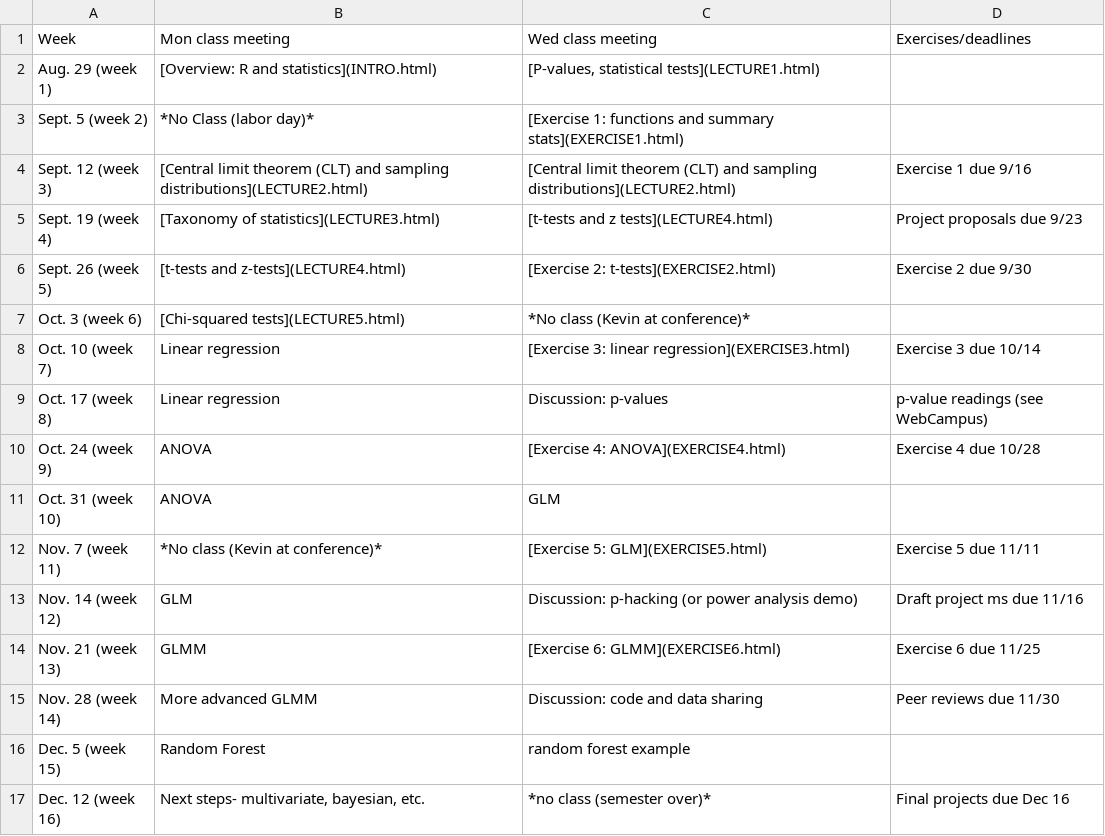
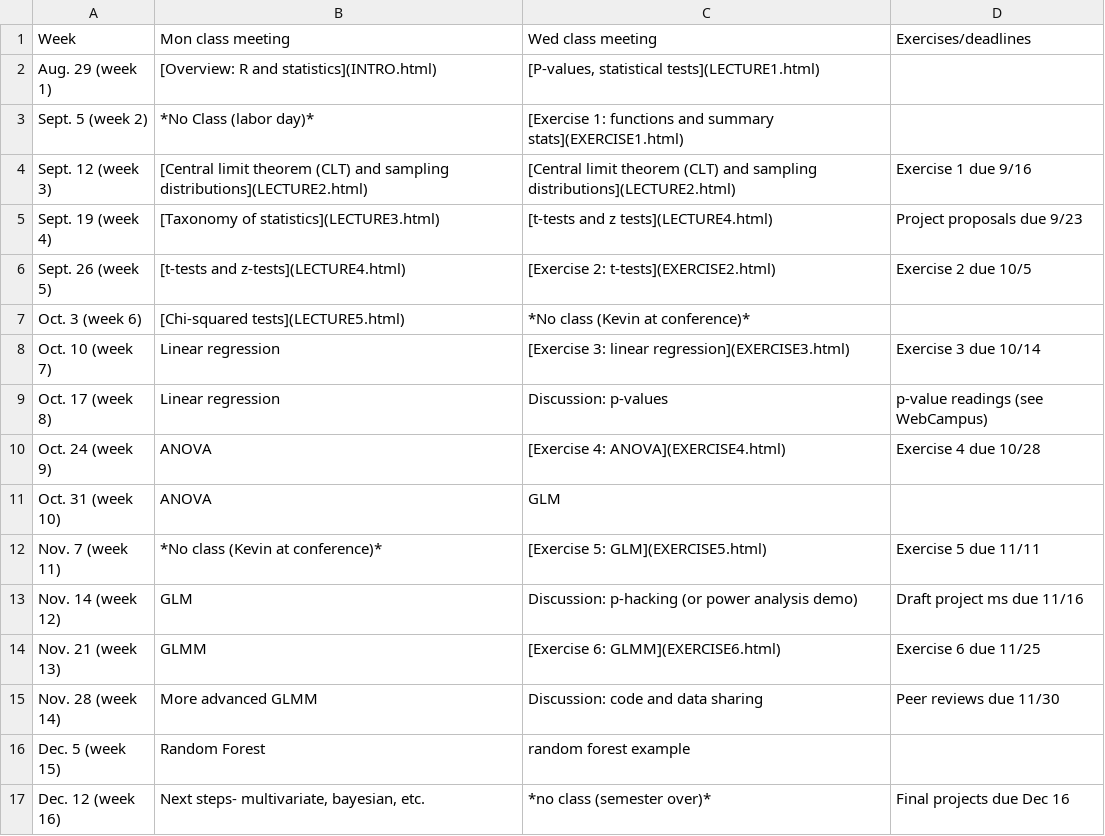
Before and after one commit to kevintshoemaker/NRES-710, a CSV file: CourseSchedule.csv, drawn as a sheet.

```diff
--- a/CourseSchedule.csv
+++ b/CourseSchedule.csv
@@ -5,3 +5,3 @@ Sept. 12  (week 3),[Central limit theorem (CLT) and sampling distributions](LECT
 Sept. 19 (week 4),[Taxonomy of statistics](LECTURE3.html),[t-tests and z tests](LECTURE4.html),Project proposals due 9/23
-Sept. 26 (week 5),[t-tests and z-tests](LECTURE4.html),[Exercise 2: t-tests](EXERCISE2.html),Exercise 2 due 9/30
+Sept. 26 (week 5),[t-tests and z-tests](LECTURE4.html),[Exercise 2: t-tests](EXERCISE2.html),Exercise 2 due 10/5
 Oct. 3 (week 6),[Chi-squared tests](LECTURE5.html),*No class (Kevin at conference)*,
```
Also changed, not shown: 41 other files.
